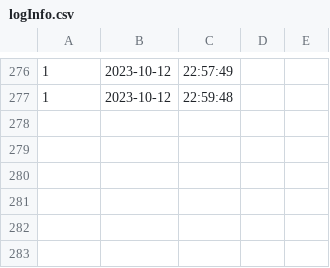
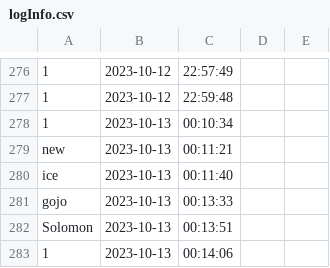
Before and after one commit to newnonsick/CS211-Project, a CSV file: data/logInfo.csv, drawn as a sheet; only a part is shown, gaps mark what is left out; the diff names each change by its address in the sheet, - before the commit and + after, or states it on an @@ line.

```diff
--- a/data/logInfo.csv
+++ b/data/logInfo.csv
+row 278: 1 | 2023-10-13 | 00:10:34
+row 279: new | 2023-10-13 | 00:11:21
+row 280: ice | 2023-10-13 | 00:11:40
+row 281: gojo | 2023-10-13 | 00:13:33
+row 282: Solomon | 2023-10-13 | 00:13:51
+row 283: 1 | 2023-10-13 | 00:14:06
```
Also changed, not shown: data/team_activity_list.csv, data/team_chat_list.csv.
